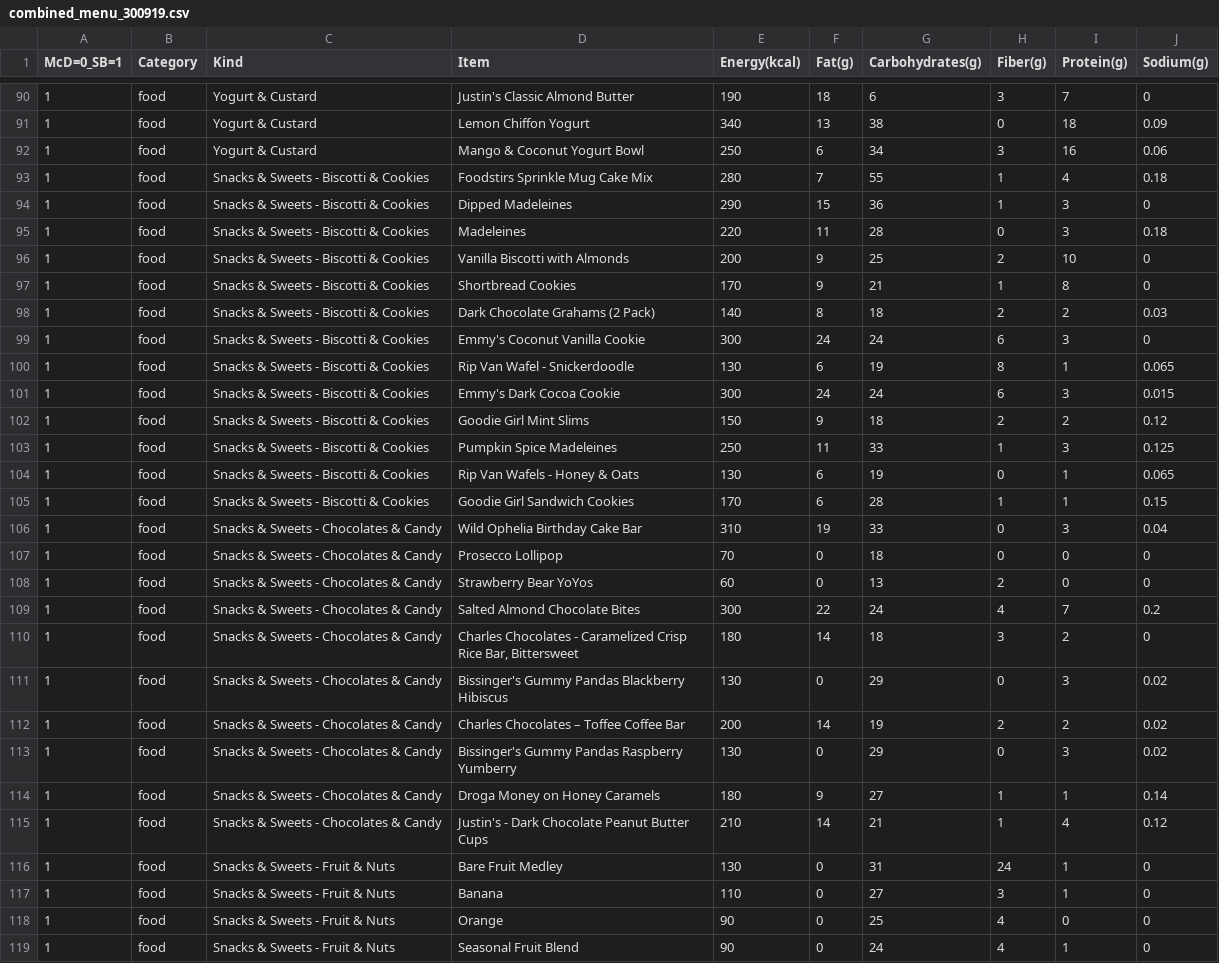
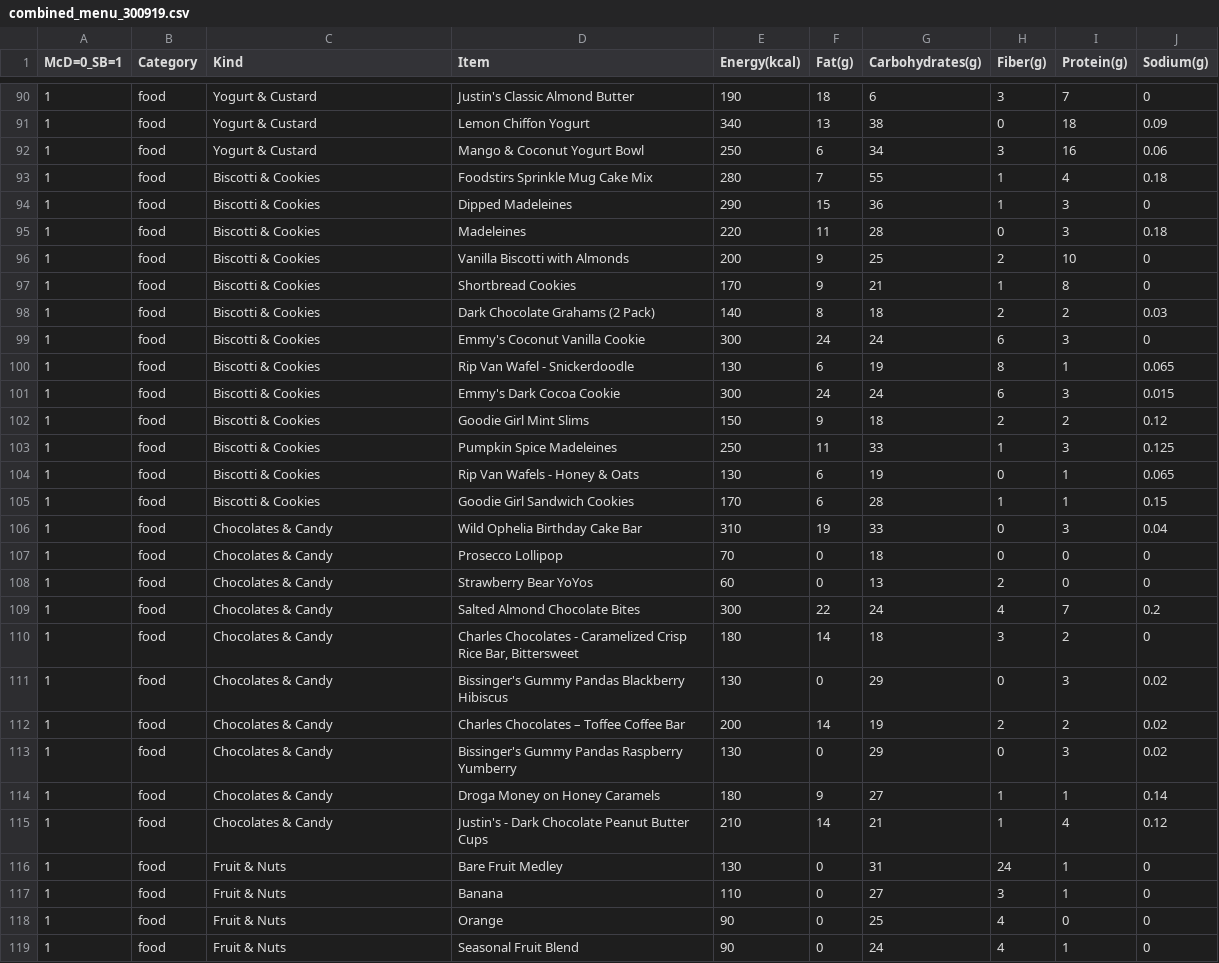
Before and after one commit to merr-src/edu_pet_projects, a CSV file: edu_pet_projects/combined_menu_300919.csv, drawn as a sheet; only a part is shown, gaps mark what is left out; the diff covers the shown part only.

Commit message:
data_case commit 3

```diff
--- a/edu_pet_projects/combined_menu_300919.csv
+++ b/edu_pet_projects/combined_menu_300919.csv
@@ -92,28 +92,28 @@ McD=0_SB=1;Category;Kind;Item;Energy(kcal);Fat(g);Carbohydrates(g);Fiber(g);Prot
 1;food;Yogurt & Custard;Mango & Coconut Yogurt Bowl;250;6;34;3;16;0.06
-1;food;Snacks & Sweets - Biscotti & Cookies;Foodstirs Sprinkle Mug Cake Mix;280;7;55;1;4;0.18
-1;food;Snacks & Sweets - Biscotti & Cookies;Dipped Madeleines;290;15;36;1;3;0
-1;food;Snacks & Sweets - Biscotti & Cookies;Madeleines;220;11;28;0;3;0.18
-1;food;Snacks & Sweets - Biscotti & Cookies;Vanilla Biscotti with Almonds;200;9;25;2;10;0
-1;food;Snacks & Sweets - Biscotti & Cookies;Shortbread Cookies;170;9;21;1;8;0
-1;food;Snacks & Sweets - Biscotti & Cookies;Dark Chocolate Grahams (2 Pack);140;8;18;2;2;0.03
-1;food;Snacks & Sweets - Biscotti & Cookies;Emmy's Coconut Vanilla Cookie;300;24;24;6;3;0
-1;food;Snacks & Sweets - Biscotti & Cookies;Rip Van Wafel - Snickerdoodle;130;6;19;8;1;0.065
-1;food;Snacks & Sweets - Biscotti & Cookies;Emmy's Dark Cocoa Cookie;300;24;24;6;3;0.015
-1;food;Snacks & Sweets - Biscotti & Cookies;Goodie Girl Mint Slims;150;9;18;2;2;0.12
-1;food;Snacks & Sweets - Biscotti & Cookies;Pumpkin Spice Madeleines;250;11;33;1;3;0.125
-1;food;Snacks & Sweets - Biscotti & Cookies;Rip Van Wafels - Honey & Oats;130;6;19;0;1;0.065
-1;food;Snacks & Sweets - Biscotti & Cookies;Goodie Girl Sandwich Cookies;170;6;28;1;1;0.15
-1;food;Snacks & Sweets - Chocolates & Candy;Wild Ophelia Birthday Cake Bar;310;19;33;0;3;0.04
-1;food;Snacks & Sweets - Chocolates & Candy;Prosecco Lollipop;70;0;18;0;0;0
-1;food;Snacks & Sweets - Chocolates & Candy;Strawberry Bear YoYos;60;0;13;2;0;0
-1;food;Snacks & Sweets - Chocolates & Candy;Salted Almond Chocolate Bites;300;22;24;4;7;0.2
-1;food;Snacks & Sweets - Chocolates & Candy;Charles Chocolates - Caramelized Crisp Rice Bar, Bittersweet;180;14;18;3;2;0
-1;food;Snacks & Sweets - Chocolates & Candy;Bissinger's Gummy Pandas Blackberry Hibiscus;130;0;29;0;3;0.02
-1;food;Snacks & Sweets - Chocolates & Candy;Charles Chocolates – Toffee Coffee Bar;200;14;19;2;2;0.02
-1;food;Snacks & Sweets - Chocolates & Candy;Bissinger's Gummy Pandas Raspberry Yumberry;130;0;29;0;3;0.02
-1;food;Snacks & Sweets - Chocolates & Candy;Droga Money on Honey Caramels;180;9;27;1;1;0.14
-1;food;Snacks & Sweets - Chocolates & Candy;Justin's - Dark Chocolate Peanut Butter Cups;210;14;21;1;4;0.12
-1;food;Snacks & Sweets - Fruit & Nuts;Bare Fruit Medley;130;0;31;24;1;0
-1;food;Snacks & Sweets - Fruit & Nuts;Banana;110;0;27;3;1;0
-1;food;Snacks & Sweets - Fruit & Nuts;Orange;90;0;25;4;0;0
-1;food;Snacks & Sweets - Fruit & Nuts;Seasonal Fruit Blend;90;0;24;4;1;0
+1;food;Biscotti & Cookies;Foodstirs Sprinkle Mug Cake Mix;280;7;55;1;4;0.18
+1;food;Biscotti & Cookies;Dipped Madeleines;290;15;36;1;3;0
+1;food;Biscotti & Cookies;Madeleines;220;11;28;0;3;0.18
+1;food;Biscotti & Cookies;Vanilla Biscotti with Almonds;200;9;25;2;10;0
+1;food;Biscotti & Cookies;Shortbread Cookies;170;9;21;1;8;0
+1;food;Biscotti & Cookies;Dark Chocolate Grahams (2 Pack);140;8;18;2;2;0.03
+1;food;Biscotti & Cookies;Emmy's Coconut Vanilla Cookie;300;24;24;6;3;0
+1;food;Biscotti & Cookies;Rip Van Wafel - Snickerdoodle;130;6;19;8;1;0.065
+1;food;Biscotti & Cookies;Emmy's Dark Cocoa Cookie;300;24;24;6;3;0.015
+1;food;Biscotti & Cookies;Goodie Girl Mint Slims;150;9;18;2;2;0.12
+1;food;Biscotti & Cookies;Pumpkin Spice Madeleines;250;11;33;1;3;0.125
+1;food;Biscotti & Cookies;Rip Van Wafels - Honey & Oats;130;6;19;0;1;0.065
+1;food;Biscotti & Cookies;Goodie Girl Sandwich Cookies;170;6;28;1;1;0.15
+1;food;Chocolates & Candy;Wild Ophelia Birthday Cake Bar;310;19;33;0;3;0.04
+1;food;Chocolates & Candy;Prosecco Lollipop;70;0;18;0;0;0
+1;food;Chocolates & Candy;Strawberry Bear YoYos;60;0;13;2;0;0
+1;food;Chocolates & Candy;Salted Almond Chocolate Bites;300;22;24;4;7;0.2
+1;food;Chocolates & Candy;Charles Chocolates - Caramelized Crisp Rice Bar, Bittersweet;180;14;18;3;2;0
+1;food;Chocolates & Candy;Bissinger's Gummy Pandas Blackberry Hibiscus;130;0;29;0;3;0.02
+1;food;Chocolates & Candy;Charles Chocolates – Toffee Coffee Bar;200;14;19;2;2;0.02
+1;food;Chocolates & Candy;Bissinger's Gummy Pandas Raspberry Yumberry;130;0;29;0;3;0.02
+1;food;Chocolates & Candy;Droga Money on Honey Caramels;180;9;27;1;1;0.14
+1;food;Chocolates & Candy;Justin's - Dark Chocolate Peanut Butter Cups;210;14;21;1;4;0.12
+1;food;Fruit & Nuts;Bare Fruit Medley;130;0;31;24;1;0
+1;food;Fruit & Nuts;Banana;110;0;27;3;1;0
+1;food;Fruit & Nuts;Orange;90;0;25;4;0;0
+1;food;Fruit & Nuts;Seasonal Fruit Blend;90;0;24;4;1;0
```
Also changed, not shown: 103 edited cells elsewhere in this file, 1 other file.
